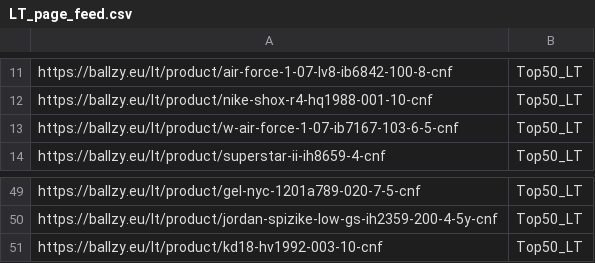
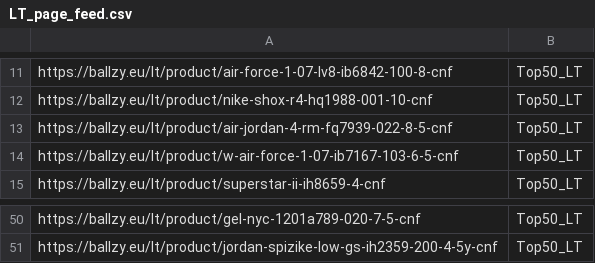
Before and after one commit to tanelneemoja/cropink_to_google, a CSV file: LT_page_feed.csv, drawn as a sheet; only a part is shown, gaps mark what is left out.

```diff
--- a/LT_page_feed.csv
+++ b/LT_page_feed.csv
@@ -12,2 +12,3 @@ https://ballzy.eu/lt/product/air-force-1-07-lv8-ib6842-100-8-cnf,Top50_LT
 https://ballzy.eu/lt/product/nike-shox-r4-hq1988-001-10-cnf,Top50_LT
+https://ballzy.eu/lt/product/air-jordan-4-rm-fq7939-022-8-5-cnf,Top50_LT
 https://ballzy.eu/lt/product/w-air-force-1-07-ib7167-103-6-5-cnf,Top50_LT
@@ -50,2 +51 @@ https://ballzy.eu/lt/product/gel-nyc-1201a789-020-7-5-cnf,Top50_LT
 https://ballzy.eu/lt/product/jordan-spizike-low-gs-ih2359-200-4-5y-cnf,Top50_LT
-https://ballzy.eu/lt/product/kd18-hv1992-003-10-cnf,Top50_LT
```
Also changed, not shown: FI_page_feed.csv, 5 other files.
